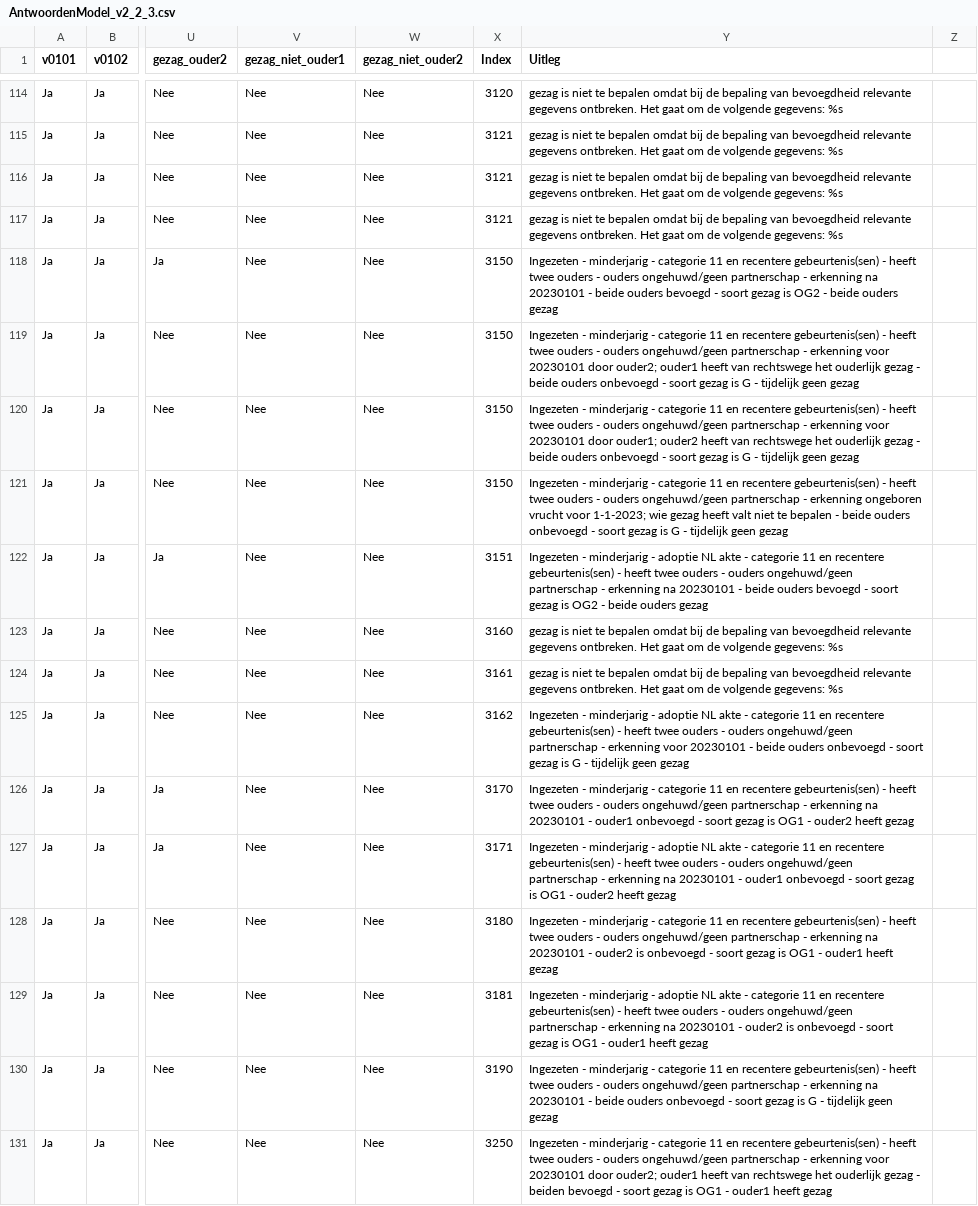
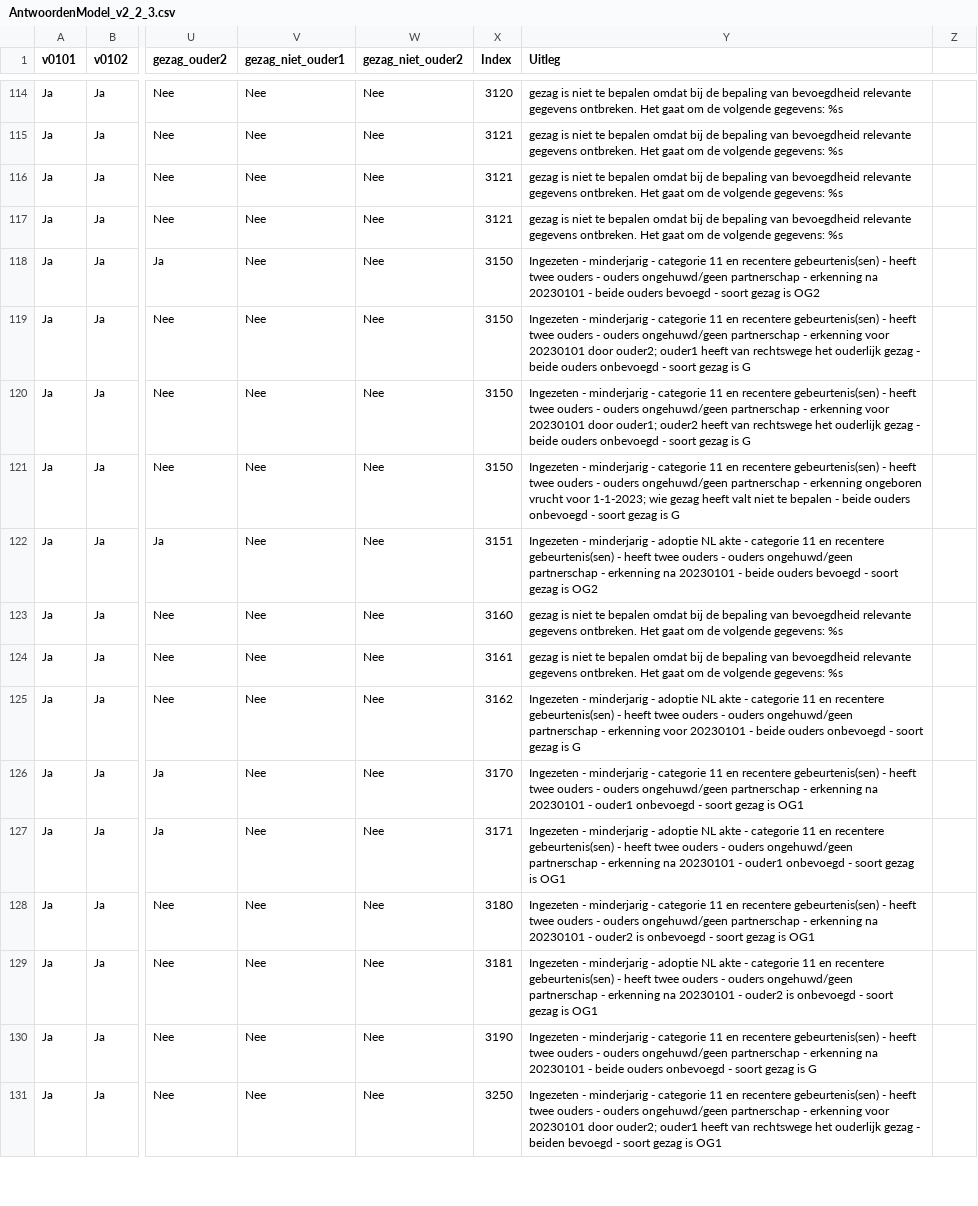
Before and after one commit to sayfjawad/brp-api-gezag, a CSV file: src/main/resources/AntwoordenModel_v2_2_3.csv, drawn as a sheet; only a part is shown, gaps mark what is left out; the diff covers the shown part only; the diff names each change by its address in the sheet, - before the commit and + after, or states it on an @@ line.

Commit message:
Update AntwoordenModel_v2_2_3.csv
- Toelichtingen verwijderd die niks toevoegen aan het type gezag, maar meer een omschrijving zijn van het type gezag. Voorbeeld: beide ouders gezag, tijdelijk geen gezag
- toelichtingen verwijderd die een tight coupling hebben met de registratie en niets toevoegen aan type gezag. Voorbeelden: ouder2 heeft gezag, ouder1 geen gezag, er is sprake van voogdij
- route 54 toelichting uit #32 aangepast
- tight coupling registratie verwijderd uit de toelichting. Voorbeeld: "de partner van ouder1 is voogd" wordt: "de partner van ouder is voogd".
- toelichtingen met verklarende informatie verbeterd.

```diff
--- a/src/main/resources/AntwoordenModel_v2_2_3.csv
+++ b/src/main/resources/AntwoordenModel_v2_2_3.csv
-Y118 (Uitleg): …is OG2 - beide ouders gezag
+Y118 (Uitleg): …is OG2
-Y119 (Uitleg): …is G - tijdelijk geen gezag
+Y119 (Uitleg): …is G
-Y120 (Uitleg): …is G - tijdelijk geen gezag
+Y120 (Uitleg): …is G
-Y121 (Uitleg): …is G - tijdelijk geen gezag
+Y121 (Uitleg): …is G
-Y122 (Uitleg): …is OG2 - beide ouders gezag
+Y122 (Uitleg): …is OG2
-Y125 (Uitleg): …is G - tijdelijk geen gezag
+Y125 (Uitleg): …is G
-Y126 (Uitleg): …is OG1 - ouder2 heeft gezag
+Y126 (Uitleg): …is OG1
-Y127 (Uitleg): …is OG1 - ouder2 heeft gezag
+Y127 (Uitleg): …is OG1
-Y128 (Uitleg): …is OG1 - ouder1 heeft gezag
+Y128 (Uitleg): …is OG1
-Y129 (Uitleg): …is OG1 - ouder1 heeft gezag
+Y129 (Uitleg): …is OG1
-Y130 (Uitleg): …is G - tijdelijk geen gezag
+Y130 (Uitleg): …is G
-Y131 (Uitleg): …is OG1 - ouder1 heeft gezag
+Y131 (Uitleg): …is OG1
```
Also changed, not shown: 160 edited cells elsewhere in this file.
